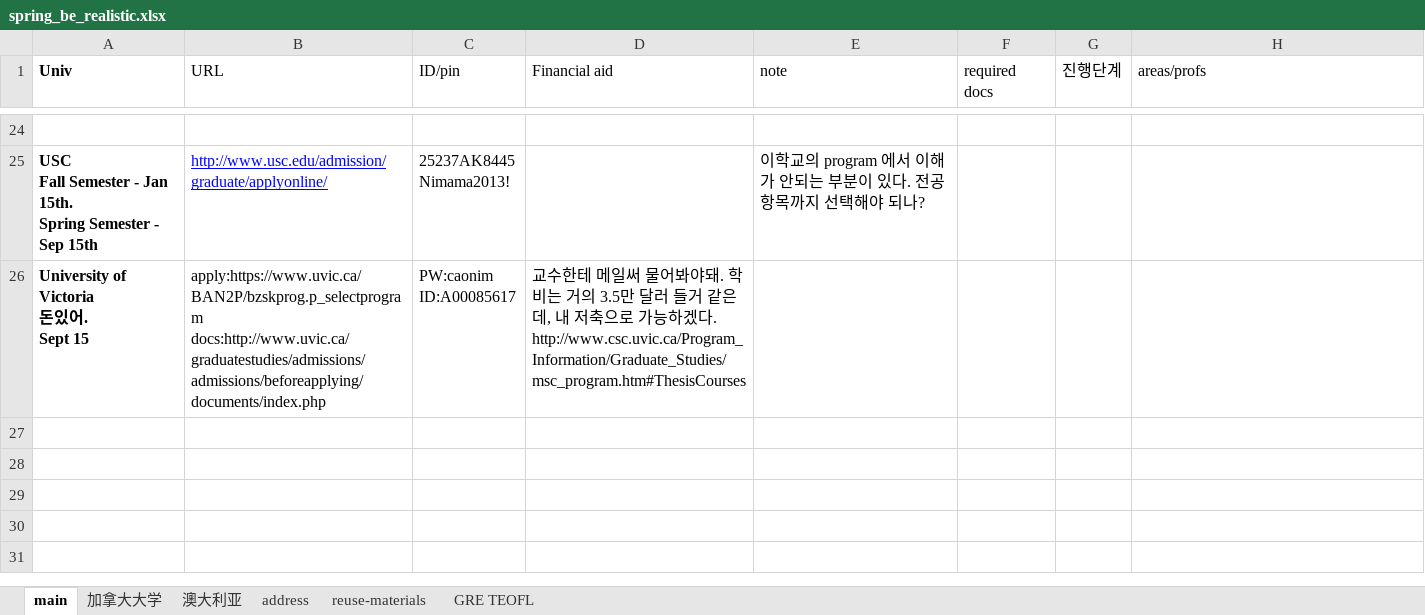
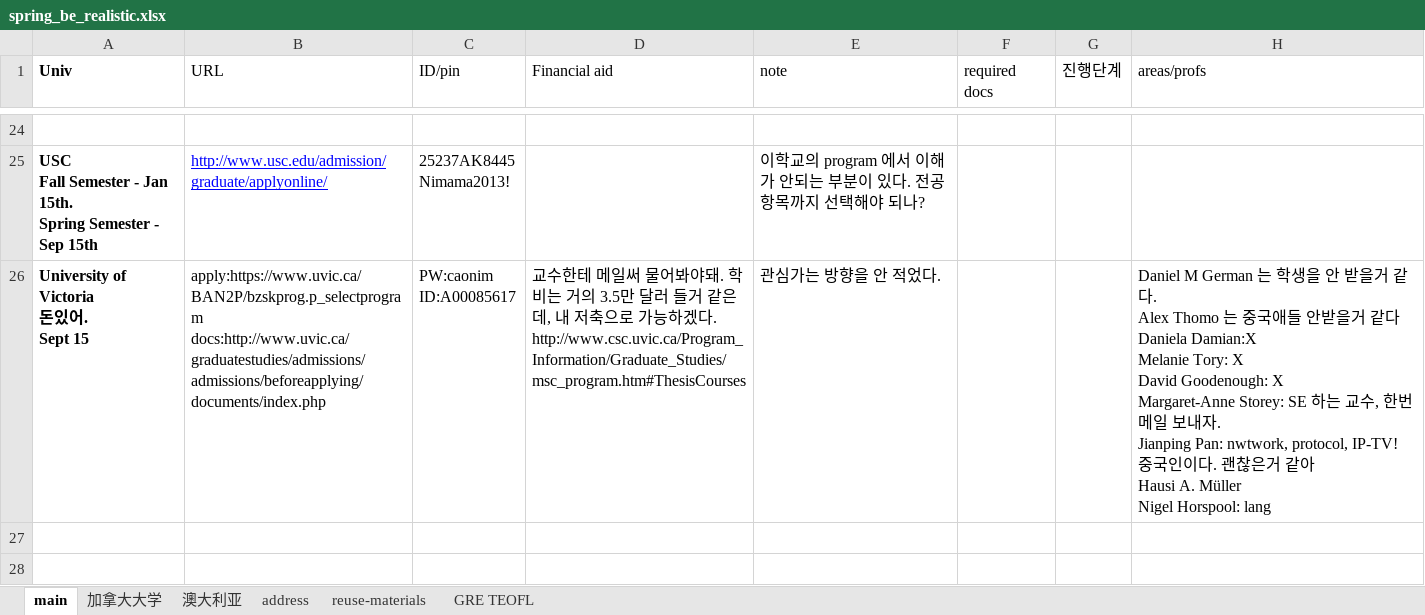
Before and after one commit to WangDequan/kimamerica, an Excel workbook: spring_be_realistic.xlsx, sheet main, drawn as a sheet; only a part is shown, gaps mark what is left out; the shorter side is filled out with more unchanged rows; values as stored, in another font and other column widths than the file's, no borders; ↵ is a line break in a cell; the diff names each change by its address in the sheet, - before the commit and + after, or states it on an @@ line.

Commit message:
교수연락 빨리 하자.. !

```diff
--- a/spring_be_realistic.xlsx (sheet main)
+++ b/spring_be_realistic.xlsx (sheet main)
-E26 (note): (empty)
+E26 (note): 관심가는 방향을 안 적었다.
-H26 (areas/profs): (empty)
+H26 (areas/profs): Daniel M German 는 학생을 안 받을거 같다. ↵ Alex Thomo 는 중국애들 안받을거 같다 ↵ Daniela Damian:X ↵ Melanie Tory: X ↵ David Goodenough: X ↵ Margaret-Anne Storey: SE 하는 교수, 한번 메일 보내자. ↵ Jianping Pan: nwtwork, protocol, IP-TV! 중국인이다. 괜찮은거 같아 ↵ Hausi A. Müller ↵ Nigel Horspool: lang
```
